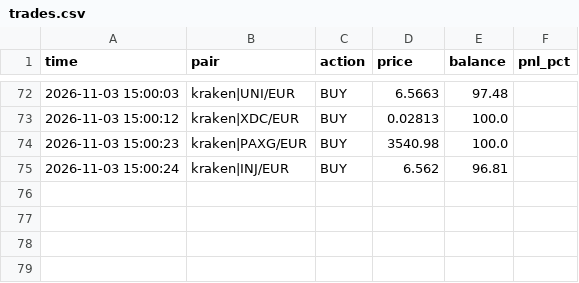
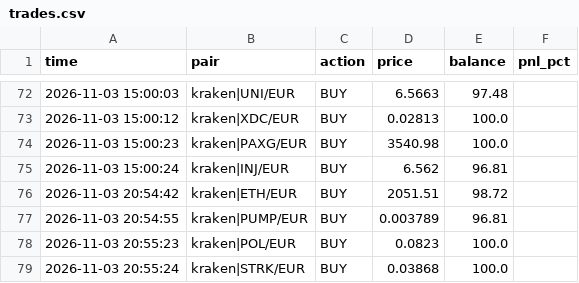
Before and after one commit to GoNowTaxi/Crypto_bot, a CSV file: trades.csv, drawn as a sheet; only a part is shown, gaps mark what is left out.

```diff
--- a/trades.csv
+++ b/trades.csv
@@ -75 +75,5 @@ time,pair,action,price,balance,pnl_pct
 2026-11-03 15:00:24,kraken|INJ/EUR,BUY,6.562,96.81,
+2026-11-03 20:54:42,kraken|ETH/EUR,BUY,2051.51,98.72,
+2026-11-03 20:54:55,kraken|PUMP/EUR,BUY,0.003789,96.81,
+2026-11-03 20:55:23,kraken|POL/EUR,BUY,0.0823,100.0,
+2026-11-03 20:55:24,kraken|STRK/EUR,BUY,0.03868,100.0,
```
Also changed, not shown: 1 other file.
